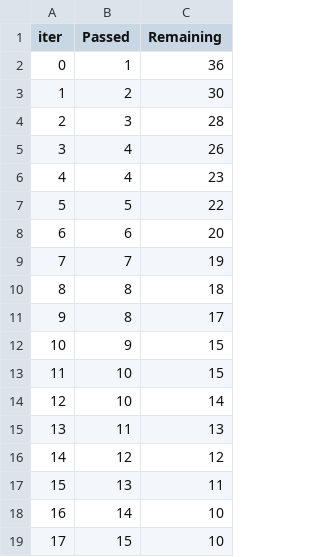
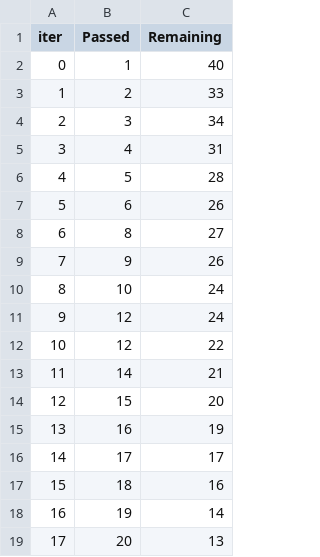
Before and after one commit to kushneek/Data-Science-Project, a TSV file: catboost_info/time_left.tsv, drawn as a sheet; only a part is shown; the diff covers the shown part only.

```diff
--- a/catboost_info/time_left.tsv
+++ b/catboost_info/time_left.tsv
@@ -1,19 +1,19 @@
 iter	Passed	Remaining
-0	1	36
-1	2	30
-2	3	28
-3	4	26
-4	4	23
-5	5	22
-6	6	20
-7	7	19
-8	8	18
-9	8	17
-10	9	15
-11	10	15
-12	10	14
-13	11	13
-14	12	12
-15	13	11
-16	14	10
-17	15	10
+0	1	40
+1	2	33
+2	3	34
+3	4	31
+4	5	28
+5	6	26
+6	8	27
+7	9	26
+8	10	24
+9	12	24
+10	12	22
+11	14	21
+12	15	20
+13	16	19
+14	17	17
+15	18	16
+16	19	14
+17	20	13
```
Also changed, not shown: 23 edited cells elsewhere in this file, 30 other files.
